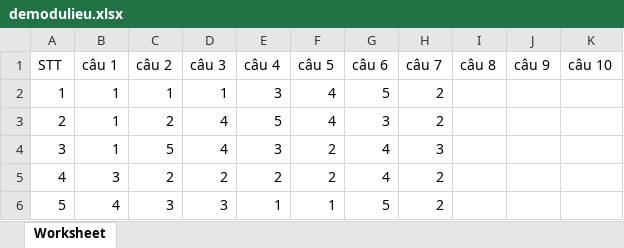
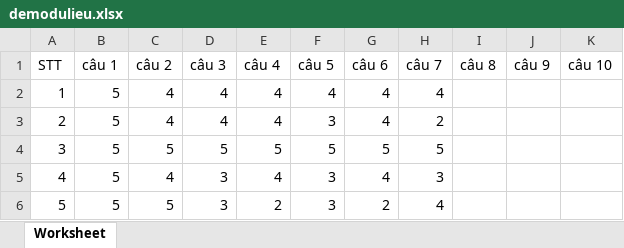
Before and after one commit to nguyenthanh2911/CuoiKy_KHDL, an Excel workbook: Bai2/demodulieu.xlsx, sheet Worksheet, drawn as a sheet; only a part is shown; values as stored, in another font and other column widths than the file's, no borders; the diff covers the shown part only; the diff names each change by its address in the sheet, - before the commit and + after, or states it on an @@ line.

```diff
--- a/Bai2/demodulieu.xlsx (sheet Worksheet)
+++ b/Bai2/demodulieu.xlsx (sheet Worksheet)
-B2:B4 (câu 1): 1
+B2:B4 (câu 1): 5
-C2 (câu 2): 1
+C2 (câu 2): 4
-D2 (câu 3): 1
+D2 (câu 3): 4
-E2 (câu 4): 3
+E2 (câu 4): 4
-G2 (câu 6): 5
+G2 (câu 6): 4
-H2 (câu 7): 2
+H2 (câu 7): 4
-C3 (câu 2): 2
+C3 (câu 2): 4
-E3 (câu 4): 5
+E3 (câu 4): 4
-F3 (câu 5): 4
+F3 (câu 5): 3
-G3 (câu 6): 3
+G3 (câu 6): 4
-D4 (câu 3): 4
+D4 (câu 3): 5
-E4 (câu 4): 3
+E4 (câu 4): 5
-F4 (câu 5): 2
+F4 (câu 5): 5
-G4 (câu 6): 4
+G4 (câu 6): 5
-H4 (câu 7): 3
+H4 (câu 7): 5
-B5 (câu 1): 3
+B5 (câu 1): 5
-C5 (câu 2): 2
+C5 (câu 2): 4
-D5 (câu 3): 2
+D5 (câu 3): 3
-E5 (câu 4): 2
+E5 (câu 4): 4
-F5 (câu 5): 2
+F5 (câu 5): 3
-H5 (câu 7): 2
+H5 (câu 7): 3
-B6 (câu 1): 4
+B6 (câu 1): 5
-C6 (câu 2): 3
+C6 (câu 2): 5
-E6 (câu 4): 1
+E6 (câu 4): 2
-F6 (câu 5): 1
+F6 (câu 5): 3
-G6 (câu 6): 5
+G6 (câu 6): 2
-H6 (câu 7): 2
+H6 (câu 7): 4
```
Also changed, not shown: 277 edited cells elsewhere in this sheet, 3 other files.
